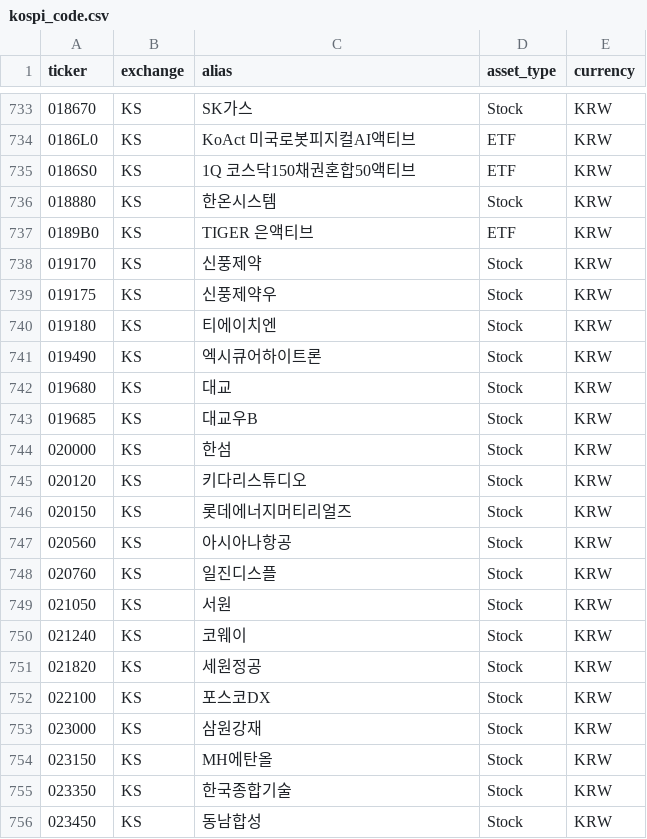
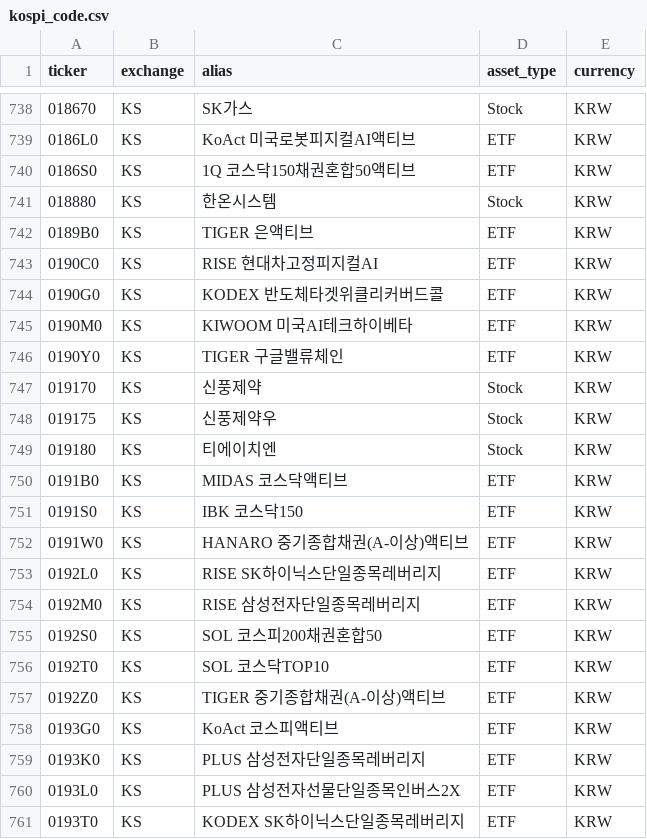
Before and after one commit to Junghyun99/ticker-map, a CSV file: data/kospi_code.csv, drawn as a sheet; only a part is shown, gaps mark what is left out; the shorter side is filled out with more unchanged rows; the diff covers the shown part only; the diff names each change by its address in the sheet, - before the commit and + after, or states it on an @@ line.

```diff
--- a/data/kospi_code.csv
+++ b/data/kospi_code.csv
+row 743: 0190C0 | KS | RISE 현대차고정피지컬AI | ETF | KRW
+row 744: 0190G0 | KS | KODEX 반도체타겟위클리커버드콜 | ETF | KRW
+row 745: 0190M0 | KS | KIWOOM 미국AI테크하이베타 | ETF | KRW
+row 746: 0190Y0 | KS | TIGER 구글밸류체인 | ETF | KRW
+row 750: 0191B0 | KS | MIDAS 코스닥액티브 | ETF | KRW
+row 751: 0191S0 | KS | IBK 코스닥150 | ETF | KRW
+row 752: 0191W0 | KS | HANARO 중기종합채권(A-이상)액티브 | ETF | KRW
+row 753: 0192L0 | KS | RISE SK하이닉스단일종목레버리지 | ETF | KRW
+row 754: 0192M0 | KS | RISE 삼성전자단일종목레버리지 | ETF | KRW
+row 755: 0192S0 | KS | SOL 코스피200채권혼합50 | ETF | KRW
+row 756: 0192T0 | KS | SOL 코스닥TOP10 | ETF | KRW
+row 757: 0192Z0 | KS | TIGER 중기종합채권(A-이상)액티브 | ETF | KRW
+row 758: 0193G0 | KS | KoAct 코스피액티브 | ETF | KRW
+row 759: 0193K0 | KS | PLUS 삼성전자단일종목레버리지 | ETF | KRW
+row 760: 0193L0 | KS | PLUS 삼성전자선물단일종목인버스2X | ETF | KRW
+row 761: 0193T0 | KS | KODEX SK하이닉스단일종목레버리지 | ETF | KRW
```
Also changed, not shown: 16 added rows and 6 edited cells elsewhere in this file, data/ams_code.csv, data/kosdaq_code.csv, 4 other files.
